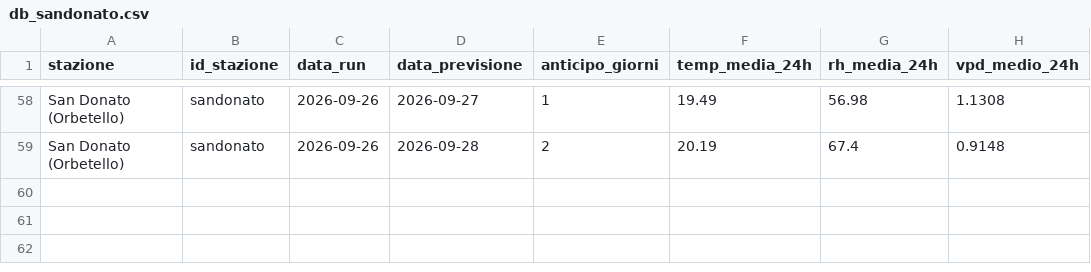
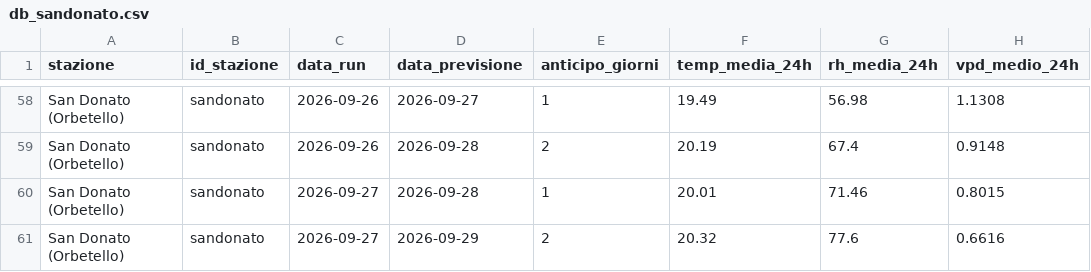
Before and after one commit to lucamancio1975-sys/verifica_dati_open_meteo, a CSV file: database/db_sandonato.csv, drawn as a sheet; only a part is shown, gaps mark what is left out; the diff names each change by its address in the sheet, - before the commit and + after, or states it on an @@ line.

```diff
--- a/database/db_sandonato.csv
+++ b/database/db_sandonato.csv
+row 60: San Donato (Orbetello) | sandonato | 2026-09-27 | 2026-09-28 | 1 | 20.01 | 71.46 | 0.8015
+row 61: San Donato (Orbetello) | sandonato | 2026-09-27 | 2026-09-29 | 2 | 20.32 | 77.6 | 0.6616
```
